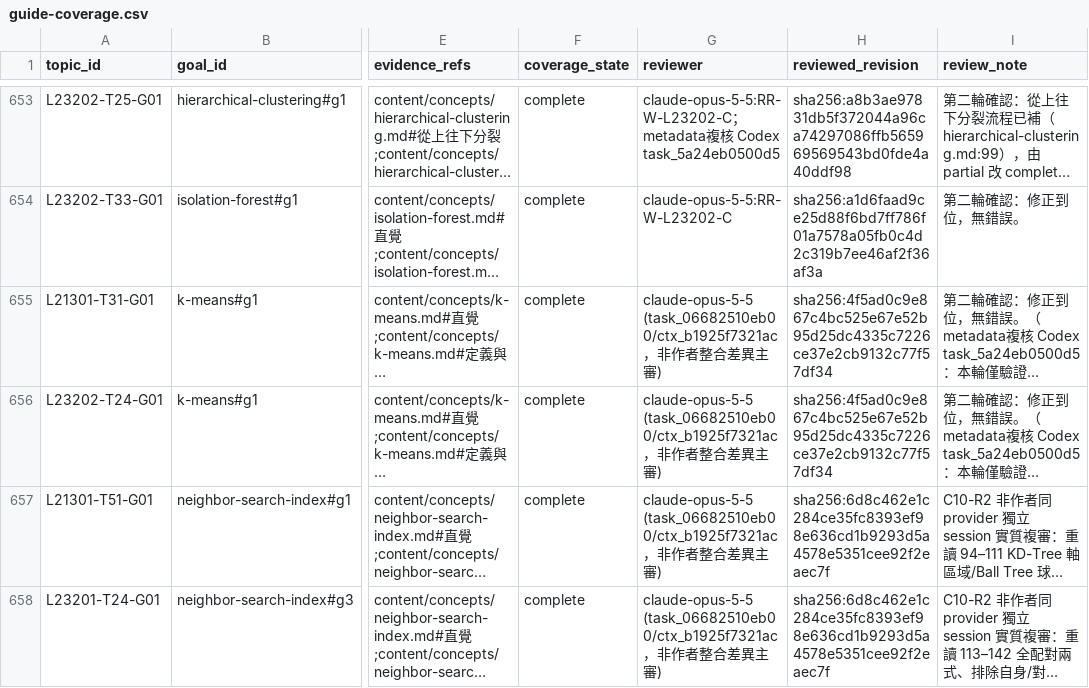
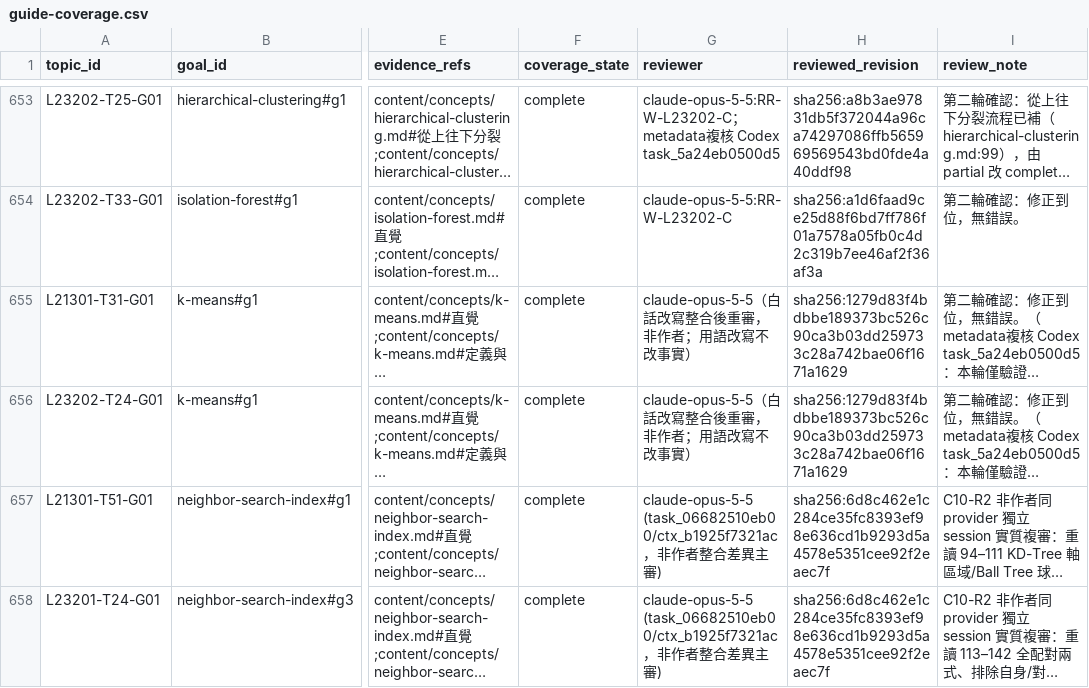
Before and after one commit to polluxyz/ipas-study, a CSV file: content/guide-coverage.csv, drawn as a sheet; only a part is shown, gaps mark what is left out; long unchanged cells end in …; the diff names each change by its address in the sheet, - before the commit and + after, or states it on an @@ line.

```diff
--- a/content/guide-coverage.csv
+++ b/content/guide-coverage.csv
-G655:G656 (reviewer): claude-opus-5-5 (task_06682510eb00/ctx_b1925f7321ac，非作者整合差異主審)
+G655:G656 (reviewer): claude-opus-5-5（白話改寫整合後重審，非作者；用語改寫不改事實）
-H655:H656 (reviewed_revision): sha256:4f5ad0c9e867c4bc525e67e52b95d25dc4335c7226ce37e2cb9132c77f57df34
+H655:H656 (reviewed_revision): sha256:1279d83f4bdbbe189373bc526c90ca3b03dd259733c28a742bae06f1671a1629
```
